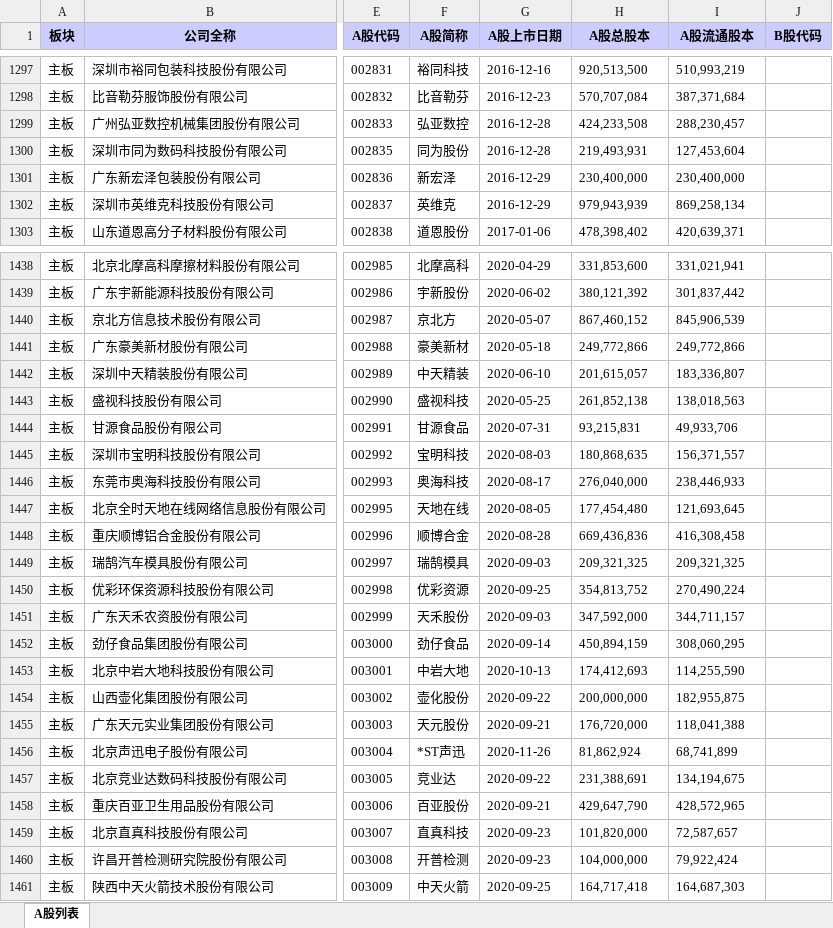
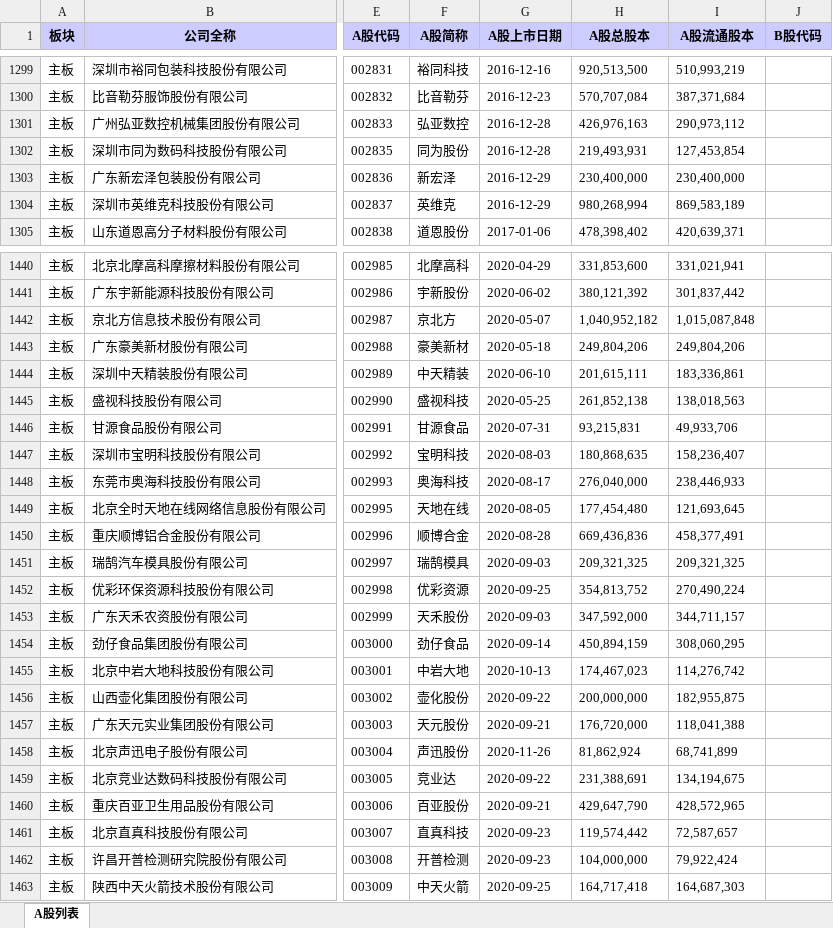
Before and after one commit to GenBill/Carmen, an Excel workbook: stocks_list/cache/SZ_stock_list.xlsx, sheet A股列表, drawn as a sheet; only a part is shown, gaps mark what is left out; values as stored, in another font and other column widths than the file's, no borders; addresses are those after the commit; the diff covers the shown part only; the diff names each change by its address in the sheet, - before the commit and + after, or states it on an @@ line.

```diff
--- a/stocks_list/cache/SZ_stock_list.xlsx (sheet A股列表)
+++ b/stocks_list/cache/SZ_stock_list.xlsx (sheet A股列表)
-H1301 (A股总股本): 424,233,508
+H1301 (A股总股本): 426,976,163
-I1301 (A股流通股本): 288,230,457
+I1301 (A股流通股本): 290,973,112
-I1302 (A股流通股本): 127,453,604
+I1302 (A股流通股本): 127,453,854
-H1304 (A股总股本): 979,943,939
+H1304 (A股总股本): 980,268,994
-I1304 (A股流通股本): 869,258,134
+I1304 (A股流通股本): 869,583,189
-H1442 (A股总股本): 867,460,152
+H1442 (A股总股本): 1,040,952,182
-I1442 (A股流通股本): 845,906,539
+I1442 (A股流通股本): 1,015,087,848
-H1443 (A股总股本): 249,772,866
+H1443 (A股总股本): 249,804,206
-I1443 (A股流通股本): 249,772,866
+I1443 (A股流通股本): 249,804,206
-H1444 (A股总股本): 201,615,057
+H1444 (A股总股本): 201,615,111
-I1444 (A股流通股本): 183,336,807
+I1444 (A股流通股本): 183,336,861
-I1447 (A股流通股本): 156,371,557
+I1447 (A股流通股本): 158,236,407
-I1450 (A股流通股本): 416,308,458
+I1450 (A股流通股本): 458,377,491
-H1455 (A股总股本): 174,412,693
+H1455 (A股总股本): 174,467,023
-I1455 (A股流通股本): 114,255,590
+I1455 (A股流通股本): 114,276,742
-F1458 (A股简称): *ST声迅
+F1458 (A股简称): 声迅股份
-H1461 (A股总股本): 101,820,000
+H1461 (A股总股本): 119,574,442
```
Also changed, not shown: 2 added rows and 449 edited cells elsewhere in this sheet, 11 other files.
